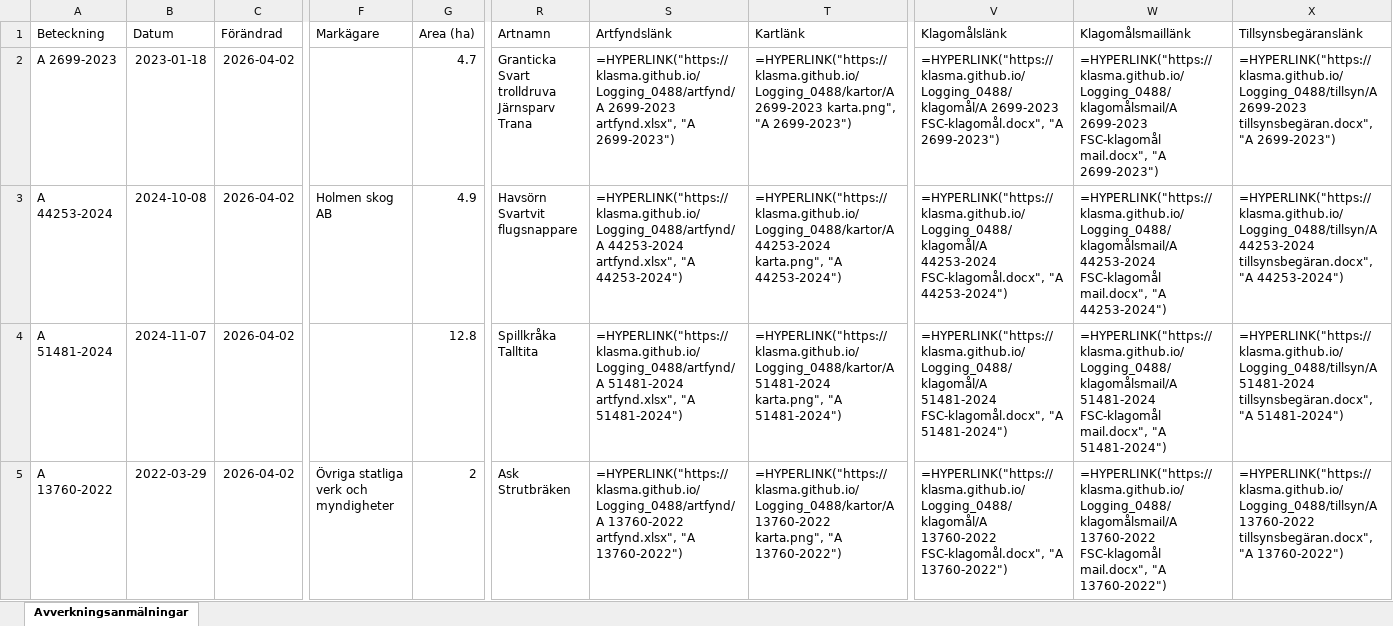
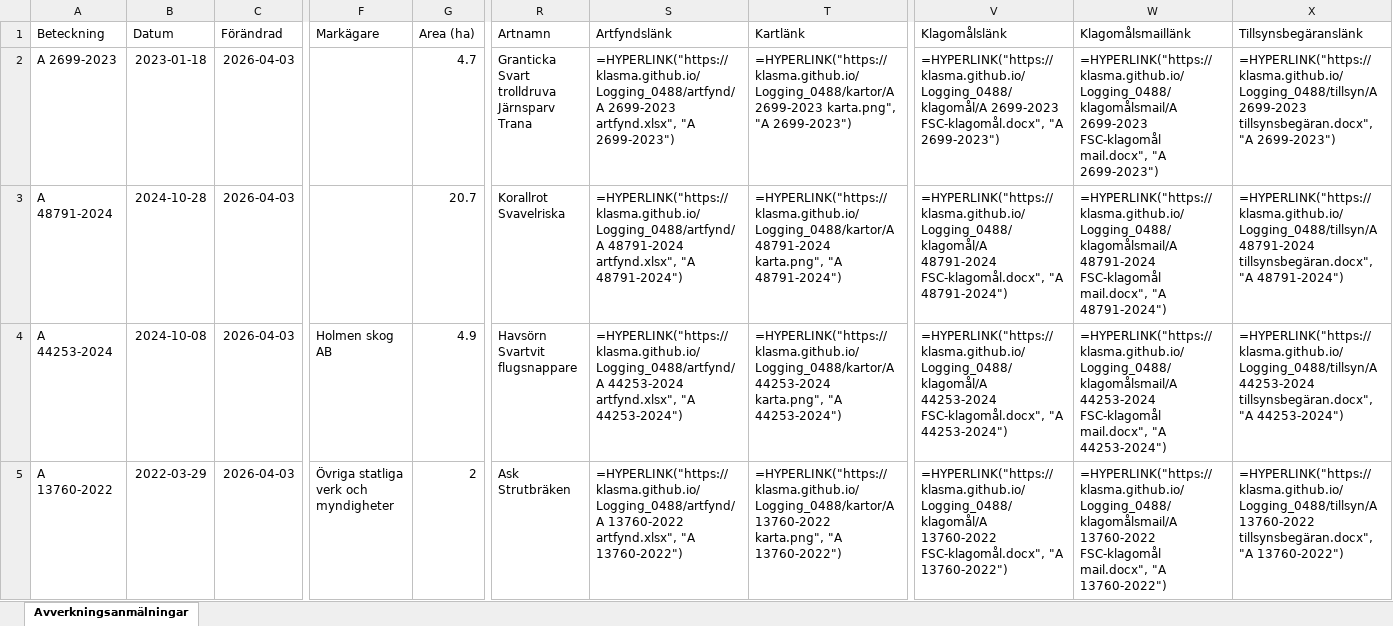
Before and after one commit to klasma/Logging_0488, an Excel workbook: Översikt TROSA.xlsx, sheet Avverkningsanmälningar, drawn as a sheet; only a part is shown, gaps mark what is left out; values as stored, in another font and other column widths than the file's, no borders; formulas without a stored value are shown as written; ↵ is a line break in a cell; the diff covers the shown part only; the diff names each change by its address in the sheet, - before the commit and + after, or states it on an @@ line.

```diff
--- a/Översikt TROSA.xlsx (sheet Avverkningsanmälningar)
+++ b/Översikt TROSA.xlsx (sheet Avverkningsanmälningar)
-C2:C5 (Förändrad): 2026-04-02
+C2:C5 (Förändrad): 2026-04-03
-A3 (Beteckning): A 44253-2024
+A3 (Beteckning): A 48791-2024
-B3 (Datum): 2024-10-08
+B3 (Datum): 2024-10-28
-F3 (Markägare): Holmen skog AB
+F3 (Markägare): (empty)
-G3 (Area (ha)): 4.9
+G3 (Area (ha)): 20.7
-R3 (Artnamn): Havsörn ↵ Svartvit flugsnappare
+R3 (Artnamn): Korallrot ↵ Svavelriska
-S3 (Artfyndslänk): =HYPERLINK("https://klasma.github.io/Logging_0488/artfynd/A 44253-2024 artfynd.xlsx", "A 44253-2024")
+S3 (Artfyndslänk): =HYPERLINK("https://klasma.github.io/Logging_0488/artfynd/A 48791-2024 artfynd.xlsx", "A 48791-2024")
-T3 (Kartlänk): =HYPERLINK("https://klasma.github.io/Logging_0488/kartor/A 44253-2024 karta.png", "A 44253-2024")
+T3 (Kartlänk): =HYPERLINK("https://klasma.github.io/Logging_0488/kartor/A 48791-2024 karta.png", "A 48791-2024")
-V3 (Klagomålslänk): =HYPERLINK("https://klasma.github.io/Logging_0488/klagomål/A 44253-2024 FSC-klagomål.docx", "A 44253-2024")
+V3 (Klagomålslänk): =HYPERLINK("https://klasma.github.io/Logging_0488/klagomål/A 48791-2024 FSC-klagomål.docx", "A 48791-2024")
-W3 (Klagomålsmaillänk): =HYPERLINK("https://klasma.github.io/Logging_0488/klagomålsmail/A 44253-2024 FSC-klagomål mail.docx", "A 44253-2024")
+W3 (Klagomålsmaillänk): =HYPERLINK("https://klasma.github.io/Logging_0488/klagomålsmail/A 48791-2024 FSC-klagomål mail.docx", "A 48791-2024")
-X3 (Tillsynsbegäranslänk): =HYPERLINK("https://klasma.github.io/Logging_0488/tillsyn/A 44253-2024 tillsynsbegäran.docx", "A 44253-2024")
+X3 (Tillsynsbegäranslänk): =HYPERLINK("https://klasma.github.io/Logging_0488/tillsyn/A 48791-2024 tillsynsbegäran.docx", "A 48791-2024")
-A4 (Beteckning): A 51481-2024
+A4 (Beteckning): A 44253-2024
-B4 (Datum): 2024-11-07
+B4 (Datum): 2024-10-08
-F4 (Markägare): (empty)
+F4 (Markägare): Holmen skog AB
-G4 (Area (ha)): 12.8
+G4 (Area (ha)): 4.9
-R4 (Artnamn): Spillkråka ↵ Talltita
+R4 (Artnamn): Havsörn ↵ Svartvit flugsnappare
-S4 (Artfyndslänk): =HYPERLINK("https://klasma.github.io/Logging_0488/artfynd/A 51481-2024 artfynd.xlsx", "A 51481-2024")
+S4 (Artfyndslänk): =HYPERLINK("https://klasma.github.io/Logging_0488/artfynd/A 44253-2024 artfynd.xlsx", "A 44253-2024")
-T4 (Kartlänk): =HYPERLINK("https://klasma.github.io/Logging_0488/kartor/A 51481-2024 karta.png", "A 51481-2024")
+T4 (Kartlänk): =HYPERLINK("https://klasma.github.io/Logging_0488/kartor/A 44253-2024 karta.png", "A 44253-2024")
-V4 (Klagomålslänk): =HYPERLINK("https://klasma.github.io/Logging_0488/klagomål/A 51481-2024 FSC-klagomål.docx", "A 51481-2024")
+V4 (Klagomålslänk): =HYPERLINK("https://klasma.github.io/Logging_0488/klagomål/A 44253-2024 FSC-klagomål.docx", "A 44253-2024")
-W4 (Klagomålsmaillänk): =HYPERLINK("https://klasma.github.io/Logging_0488/klagomålsmail/A 51481-2024 FSC-klagomål mail.docx", "A 51481-2024")
+W4 (Klagomålsmaillänk): =HYPERLINK("https://klasma.github.io/Logging_0488/klagomålsmail/A 44253-2024 FSC-klagomål mail.docx", "A 44253-2024")
-X4 (Tillsynsbegäranslänk): =HYPERLINK("https://klasma.github.io/Logging_0488/tillsyn/A 51481-2024 tillsynsbegäran.docx", "A 51481-2024")
+X4 (Tillsynsbegäranslänk): =HYPERLINK("https://klasma.github.io/Logging_0488/tillsyn/A 44253-2024 tillsynsbegäran.docx", "A 44253-2024")
```
Also changed, not shown: 352 edited cells elsewhere in this sheet, artfynd/A 11123-2023 artfynd.xlsx, artfynd/A 13760-2022 artfynd.xlsx, 50 other files.
